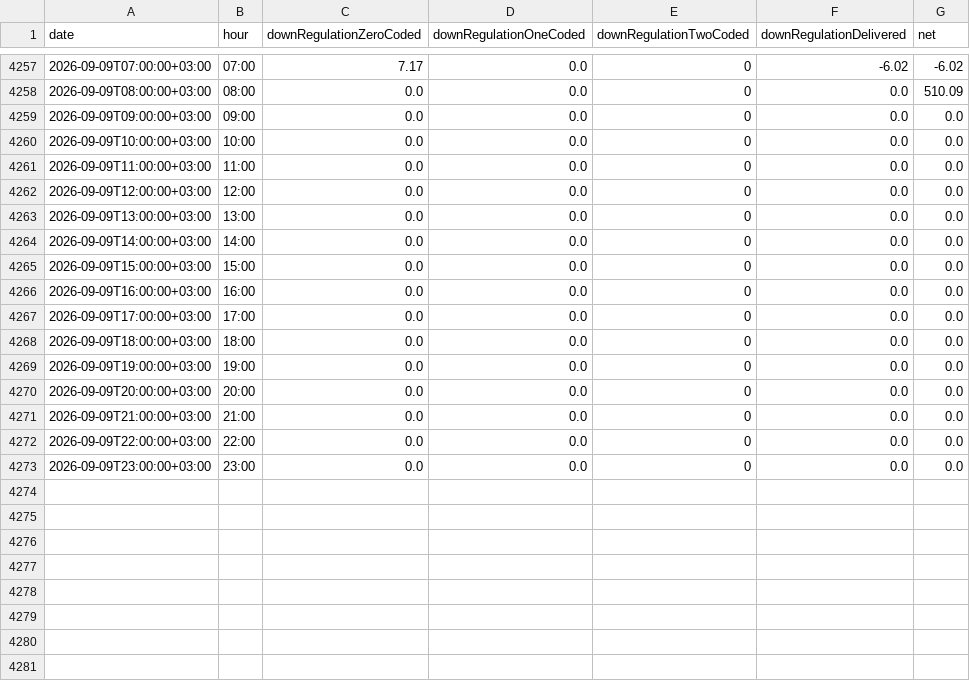
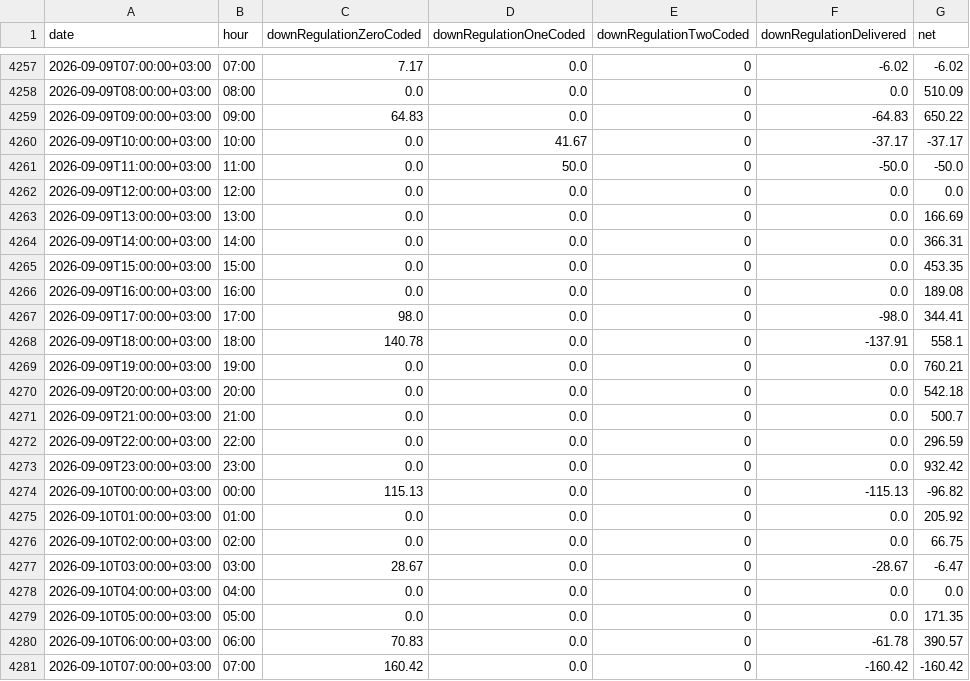
Before and after one commit to BRSTKL/turkey-power-trading, a CSV file: data/processed/master_bpm_down.csv, drawn as a sheet; only a part is shown, gaps mark what is left out; the diff covers the shown part only.

```diff
--- a/data/processed/master_bpm_down.csv
+++ b/data/processed/master_bpm_down.csv
@@ -4258,16 +4258,24 @@
 2026-09-09T08:00:00+03:00,08:00,0.0,0.0,0,0.0,510.09
-2026-09-09T09:00:00+03:00,09:00,0.0,0.0,0,0.0,0.0
-2026-09-09T10:00:00+03:00,10:00,0.0,0.0,0,0.0,0.0
-2026-09-09T11:00:00+03:00,11:00,0.0,0.0,0,0.0,0.0
+2026-09-09T09:00:00+03:00,09:00,64.83,0.0,0,-64.83,650.22
+2026-09-09T10:00:00+03:00,10:00,0.0,41.67,0,-37.17,-37.17
+2026-09-09T11:00:00+03:00,11:00,0.0,50.0,0,-50.0,-50.0
 2026-09-09T12:00:00+03:00,12:00,0.0,0.0,0,0.0,0.0
-2026-09-09T13:00:00+03:00,13:00,0.0,0.0,0,0.0,0.0
-2026-09-09T14:00:00+03:00,14:00,0.0,0.0,0,0.0,0.0
-2026-09-09T15:00:00+03:00,15:00,0.0,0.0,0,0.0,0.0
-2026-09-09T16:00:00+03:00,16:00,0.0,0.0,0,0.0,0.0
-2026-09-09T17:00:00+03:00,17:00,0.0,0.0,0,0.0,0.0
-2026-09-09T18:00:00+03:00,18:00,0.0,0.0,0,0.0,0.0
-2026-09-09T19:00:00+03:00,19:00,0.0,0.0,0,0.0,0.0
-2026-09-09T20:00:00+03:00,20:00,0.0,0.0,0,0.0,0.0
-2026-09-09T21:00:00+03:00,21:00,0.0,0.0,0,0.0,0.0
-2026-09-09T22:00:00+03:00,22:00,0.0,0.0,0,0.0,0.0
-2026-09-09T23:00:00+03:00,23:00,0.0,0.0,0,0.0,0.0
+2026-09-09T13:00:00+03:00,13:00,0.0,0.0,0,0.0,166.69
+2026-09-09T14:00:00+03:00,14:00,0.0,0.0,0,0.0,366.31
+2026-09-09T15:00:00+03:00,15:00,0.0,0.0,0,0.0,453.35
+2026-09-09T16:00:00+03:00,16:00,0.0,0.0,0,0.0,189.08
+2026-09-09T17:00:00+03:00,17:00,98.0,0.0,0,-98.0,344.41
+2026-09-09T18:00:00+03:00,18:00,140.78,0.0,0,-137.91,558.1
+2026-09-09T19:00:00+03:00,19:00,0.0,0.0,0,0.0,760.21
+2026-09-09T20:00:00+03:00,20:00,0.0,0.0,0,0.0,542.18
+2026-09-09T21:00:00+03:00,21:00,0.0,0.0,0,0.0,500.7
+2026-09-09T22:00:00+03:00,22:00,0.0,0.0,0,0.0,296.59
+2026-09-09T23:00:00+03:00,23:00,0.0,0.0,0,0.0,932.42
+2026-09-10T00:00:00+03:00,00:00,115.13,0.0,0,-115.13,-96.82
+2026-09-10T01:00:00+03:00,01:00,0.0,0.0,0,0.0,205.92
+2026-09-10T02:00:00+03:00,02:00,0.0,0.0,0,0.0,66.75
+2026-09-10T03:00:00+03:00,03:00,28.67,0.0,0,-28.67,-6.47
+2026-09-10T04:00:00+03:00,04:00,0.0,0.0,0,0.0,0.0
+2026-09-10T05:00:00+03:00,05:00,0.0,0.0,0,0.0,171.35
+2026-09-10T06:00:00+03:00,06:00,70.83,0.0,0,-61.78,390.57
+2026-09-10T07:00:00+03:00,07:00,160.42,0.0,0,-160.42,-160.42
```
Also changed, not shown: 16 added rows elsewhere in this file, data/processed/master_bpm_up.csv, data/processed/master_dgp_smp.csv, 6 other files.
